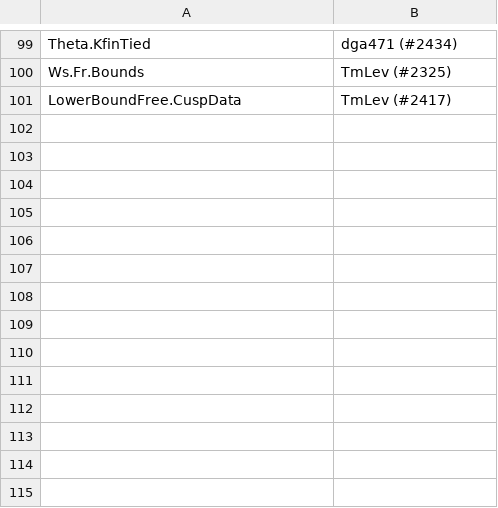
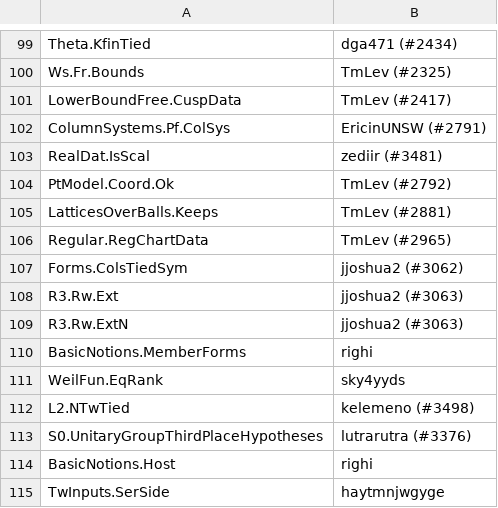
Before and after one commit to righi/riemann_fieldlive, a TSV file: claims-151.tsv, drawn as a sheet; only a part is shown, gaps mark what is left out; the diff names each change by its address in the sheet, - before the commit and + after, or states it on an @@ line.

```diff
--- a/claims-151.tsv
+++ b/claims-151.tsv
+row 102: ColumnSystems.Pf.ColSys | EricinUNSW (#2791)
+row 103: RealDat.IsScal | zediir (#3481)
+row 104: PtModel.Coord.Ok | TmLev (#2792)
+row 105: LatticesOverBalls.Keeps | TmLev (#2881)
+row 106: Regular.RegChartData | TmLev (#2965)
+row 107: Forms.ColsTiedSym | jjoshua2 (#3062)
+row 108: R3.Rw.Ext | jjoshua2 (#3063)
+row 109: R3.Rw.ExtN | jjoshua2 (#3063)
+row 110: BasicNotions.MemberForms | righi
+row 111: WeilFun.EqRank | sky4yyds
+row 112: L2.NTwTied | kelemeno (#3498)
+row 113: S0.UnitaryGroupThirdPlaceHypotheses | lutrarutra (#3376)
+row 114: BasicNotions.Host | righi
+row 115: TwInputs.SerSide | haytmnjwgyge
```
Also changed, not shown: 1 other file.
